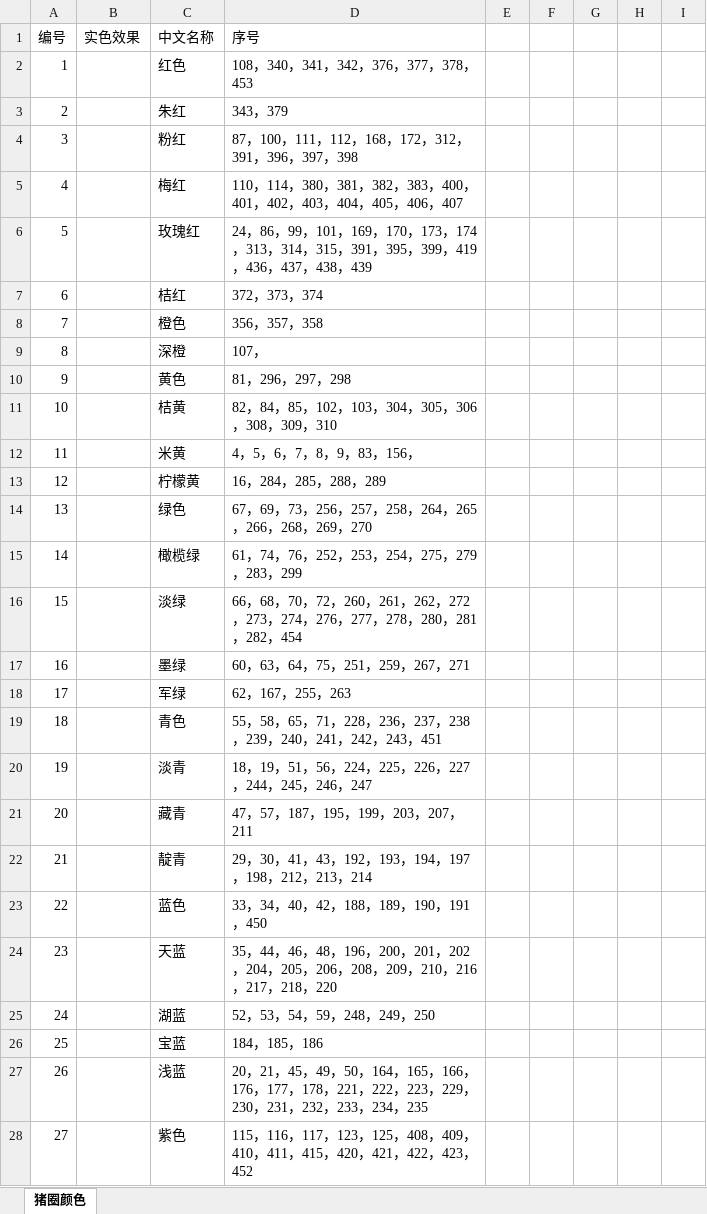
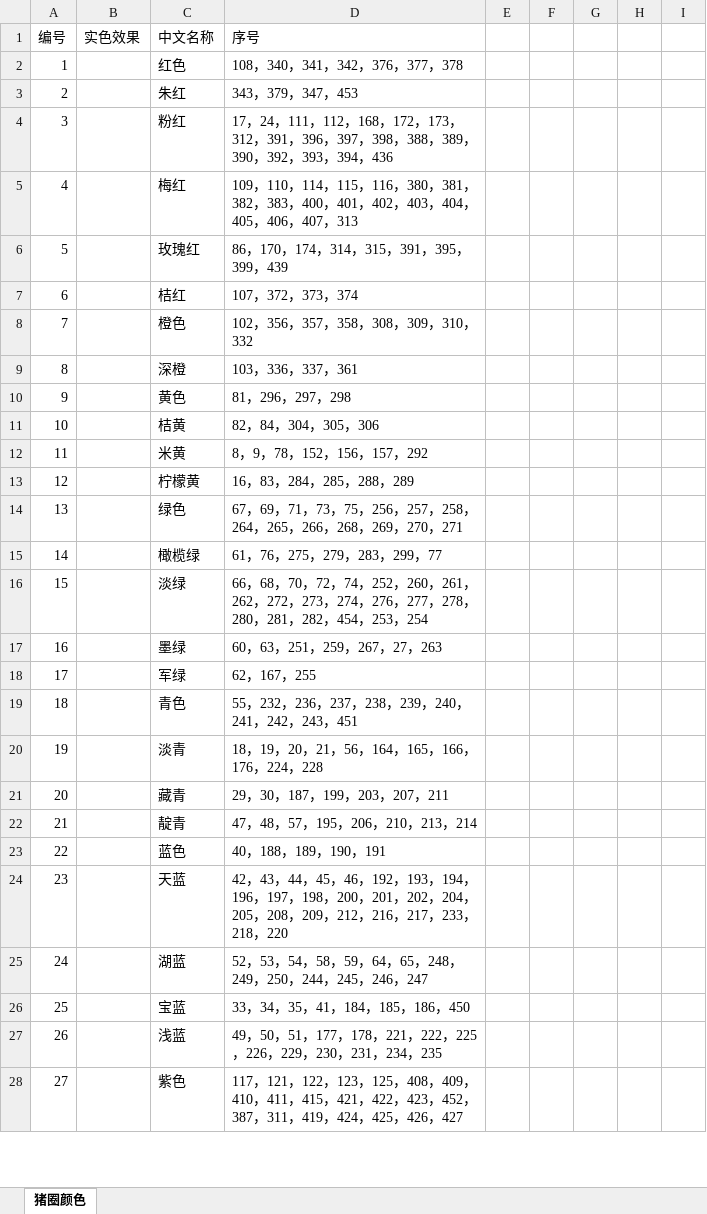
Before and after one commit to xingzhoupy/color_recognition, an Excel workbook: resources/454色按53色关键字归类(1).xlsx, sheet 猪圈颜色, drawn as a sheet; only a part is shown; values as stored, in another font and other column widths than the file's, no cell formats; the diff covers the shown part only; the diff names each change by its address in the sheet, - before the commit and + after, or states it on an @@ line.

```diff
--- a/resources/454色按53色关键字归类(1).xlsx (sheet 猪圈颜色)
+++ b/resources/454色按53色关键字归类(1).xlsx (sheet 猪圈颜色)
-D2 (序号): 108，340，341，342，376，377，378，453
+D2 (序号): 108，340，341，342，376，377，378
-D3 (序号): 343，379
+D3 (序号): 343，379，347，453
-D4 (序号): 87，100，111，112，168，172，312，391，396，397，398
+D4 (序号): 17，24，111，112，168，172，173，312，391，396，397，398，388，389，390，392，393，394，436
-D5 (序号): 110，114，380，381，382，383，400，401，402，403，404，405，406，407
+D5 (序号): 109，110，114，115，116，380，381，382，383，400，401，402，403，404，405，406，407，313
-D6 (序号): 24，86，99，101，169，170，173，174，313，314，315，391，395，399，419，436，437，438，439
+D6 (序号): 86，170，174，314，315，391，395，399，439
-D7 (序号): 372，373，374
+D7 (序号): 107，372，373，374
-D8 (序号): 356，357，358
+D8 (序号): 102，356，357，358，308，309，310，332
-D9 (序号): 107，
+D9 (序号): 103，336，337，361
-D11 (序号): 82，84，85，102，103，304，305，306，308，309，310
+D11 (序号): 82，84，304，305，306
-D12 (序号): 4，5，6，7，8，9，83，156，
+D12 (序号): 8，9，78，152，156，157，292
-D13 (序号): 16，284，285，288，289
+D13 (序号): 16，83，284，285，288，289
-D14 (序号): 67，69，73，256，257，258，264，265，266，268，269，270
+D14 (序号): 67，69，71，73，75，256，257，258，264，265，266，268，269，270，271
-D15 (序号): 61，74，76，252，253，254，275，279，283，299
+D15 (序号): 61，76，275，279，283，299，77
-D16 (序号): …70，72，260，261，262，272，273，274，276，277，278，280，281，282，454
+D16 (序号): …70，72，74，252，260，261，262，272，273，274，276，277，278，280，281，282，454，253，254
-D17 (序号): 60，63，64，75，251，259，267，271
+D17 (序号): 60，63，251，259，267，27，263
-D18 (序号): 62，167，255，263
+D18 (序号): 62，167，255
-D19 (序号): 55，58，65，71，228，236，237…
+D19 (序号): 55，232，236，237…
-D20 (序号): 18，19，51，56，224，225，226，227，244，245，246，247
+D20 (序号): 18，19，20，21，56，164，165，166，176，224，228
-D21 (序号): 47，57，187，195，199，203，207，211
+D21 (序号): 29，30，187，199，203，207，211
-D22 (序号): 29，30，41，43，192，193，194，197，198，212，213，214
+D22 (序号): 47，48，57，195，206，210，213，214
-D23 (序号): 33，34，40，42，188，189，190，191，450
+D23 (序号): 40，188，189，190，191
-D24 (序号): 35，44，46，48，196，200，201，202，204，205，206，208，209，210，216，217，218，220
+D24 (序号): 42，43，44，45，46，192，193，194，196，197，198，200，201，202，204，205，208，209，212，216，217，233，218，220
-D25 (序号): 52，53，54，59，248，249，250
+D25 (序号): 52，53，54，58，59，64，65，248，249，250，244，245，246，247
-D26 (序号): 184，185，186
+D26 (序号): 33，34，35，41，184，185，186，450
-D27 (序号): 20，21，45，49，50，164，165，166，176，177，178，221，222，223，229，230，231，232，233，234，235
+D27 (序号): 49，50，51，177，178，221，222，225，226，229，230，231，234，235
-D28 (序号): 115，116，117，123，125，408，409，410，411，415，420，421，422，423，452
+D28 (序号): 117，121，122，123，125，408，409，410，411，415，421，422，423，452，387，311，419，424，425，426，427
```
Also changed, not shown: 44 edited cells elsewhere in this sheet, cell formats, 3 other files.
